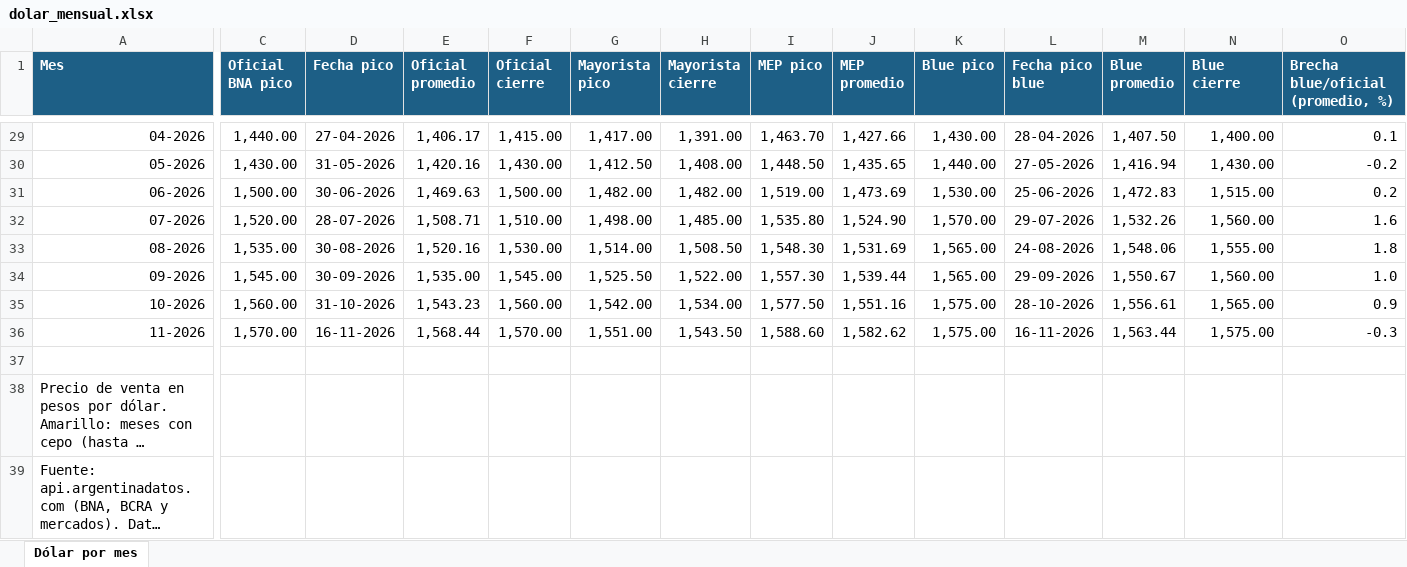
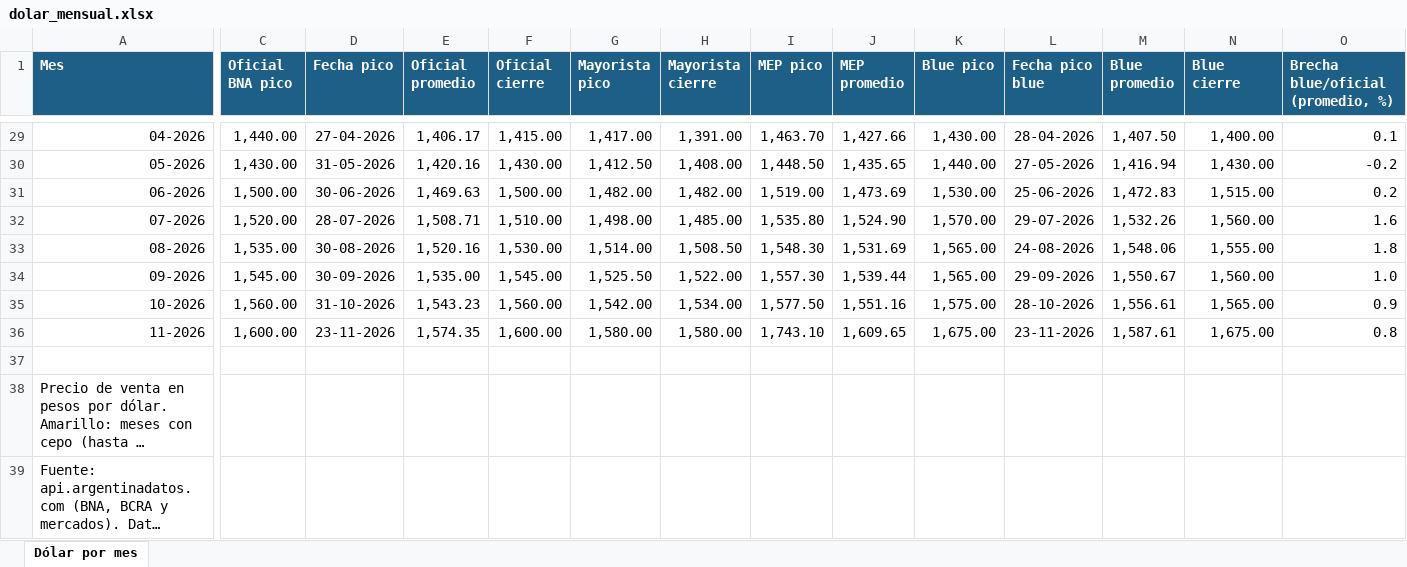
Before and after one commit to ricardoalvarezu2-cyber/cotizador-itt-2.0, an Excel workbook: conocimiento/costos/dolar_mensual.xlsx, sheet Dólar por mes, drawn as a sheet; only a part is shown, gaps mark what is left out; long unchanged cells end in …; values as stored, in another font and other column widths than the file's, no borders; the diff names each change by its address in the sheet, - before the commit and + after, or states it on an @@ line.

```diff
--- a/conocimiento/costos/dolar_mensual.xlsx (sheet Dólar por mes)
+++ b/conocimiento/costos/dolar_mensual.xlsx (sheet Dólar por mes)
-C36 (Oficial BNA pico): 1,570.00
+C36 (Oficial BNA pico): 1,600.00
-D36 (Fecha pico): 16-11-2026
+D36 (Fecha pico): 23-11-2026
-E36 (Oficial promedio): 1,568.44
+E36 (Oficial promedio): 1,574.35
-F36 (Oficial cierre): 1,570.00
+F36 (Oficial cierre): 1,600.00
-G36 (Mayorista pico): 1,551.00
+G36 (Mayorista pico): 1,580.00
-H36 (Mayorista cierre): 1,543.50
+H36 (Mayorista cierre): 1,580.00
-I36 (MEP pico): 1,588.60
+I36 (MEP pico): 1,743.10
-J36 (MEP promedio): 1,582.62
+J36 (MEP promedio): 1,609.65
-K36 (Blue pico): 1,575.00
+K36 (Blue pico): 1,675.00
-L36 (Fecha pico blue): 16-11-2026
+L36 (Fecha pico blue): 23-11-2026
-M36 (Blue promedio): 1,563.44
+M36 (Blue promedio): 1,587.61
-N36 (Blue cierre): 1,575.00
+N36 (Blue cierre): 1,675.00
-O36: -0.3
+O36: 0.8
```
Also changed, not shown: conocimiento/precios/catalogo_servicios.xlsx, cotizaciones/COT26-1003-001_CAPEX_OQ8209/COT26-1003-001_CAPEX_OQ8209.xlsx, 31 other files.
